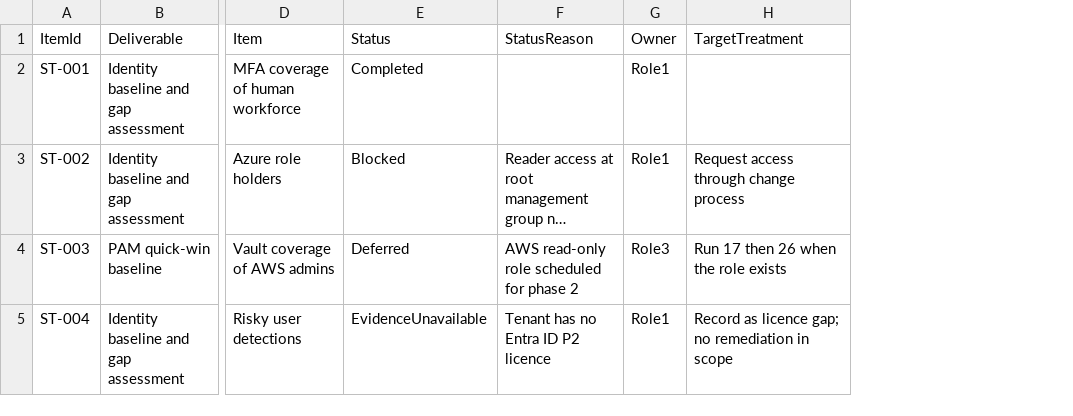
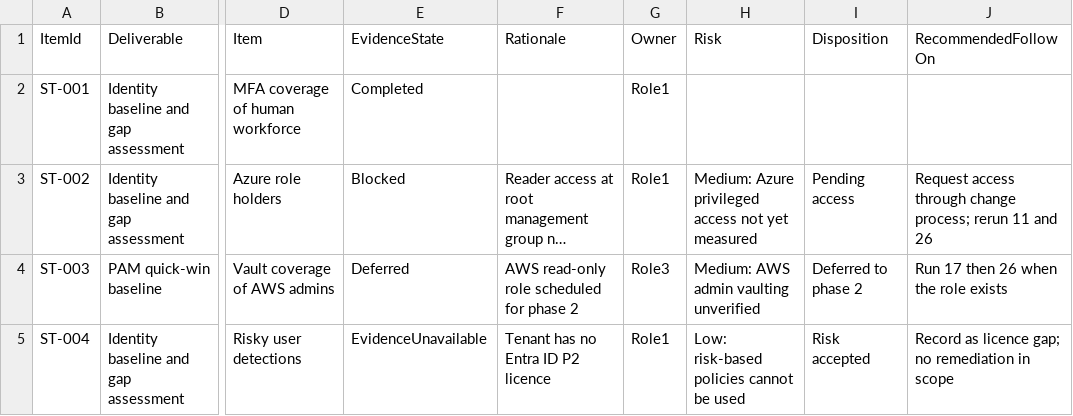
Before and after one commit to mdisturbed/iam_scripts, a CSV file: examples/status-register.example.csv, drawn as a sheet; only a part is shown, gaps mark what is left out; long unchanged cells end in …; addresses are those after the commit; the diff names each change by its address in the sheet, - before the commit and + after, or states it on an @@ line.

Commit message:
Add licence inventory (31), readiness checklist and acceptance log; extend status register (1.9.3)

```diff
--- a/examples/status-register.example.csv
+++ b/examples/status-register.example.csv
+column H (Risk), rows 3-5: Medium: Azure privileged access not yet measured | Medium: AWS admin vaulting unverified | Low: risk-based policies cannot be used
+column I (Disposition), rows 3-5: Pending access | Deferred to phase 2 | Risk accepted
-E1: Status
+E1: EvidenceState
-F1: StatusReason
+F1: Rationale
-J1: TargetTreatment
+J1: RecommendedFollowOn
-J3 (RecommendedFollowOn): …through change process
+J3 (RecommendedFollowOn): …through change process; rerun 11 and 26
```
Also changed, not shown: 14 other files.
